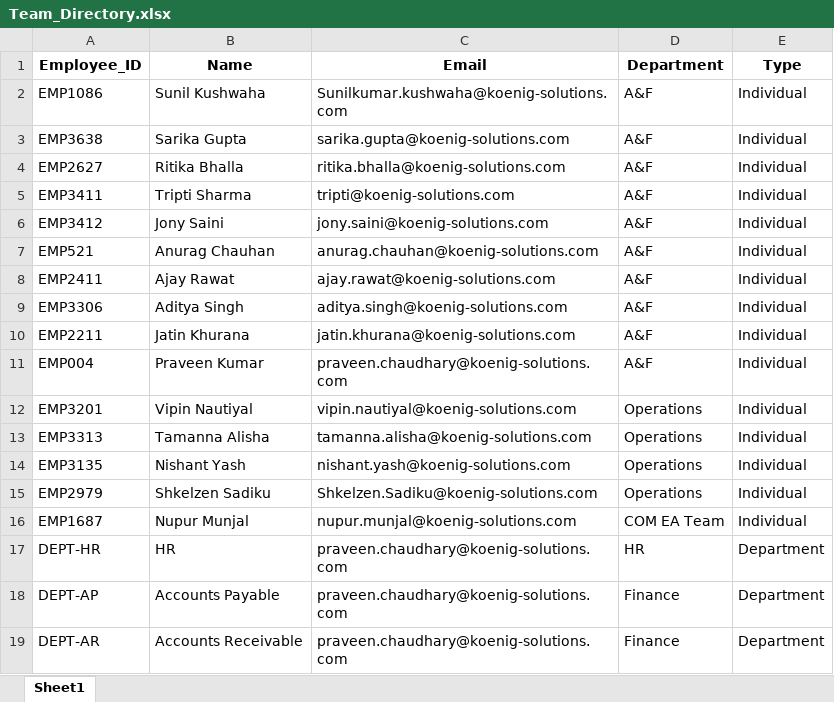
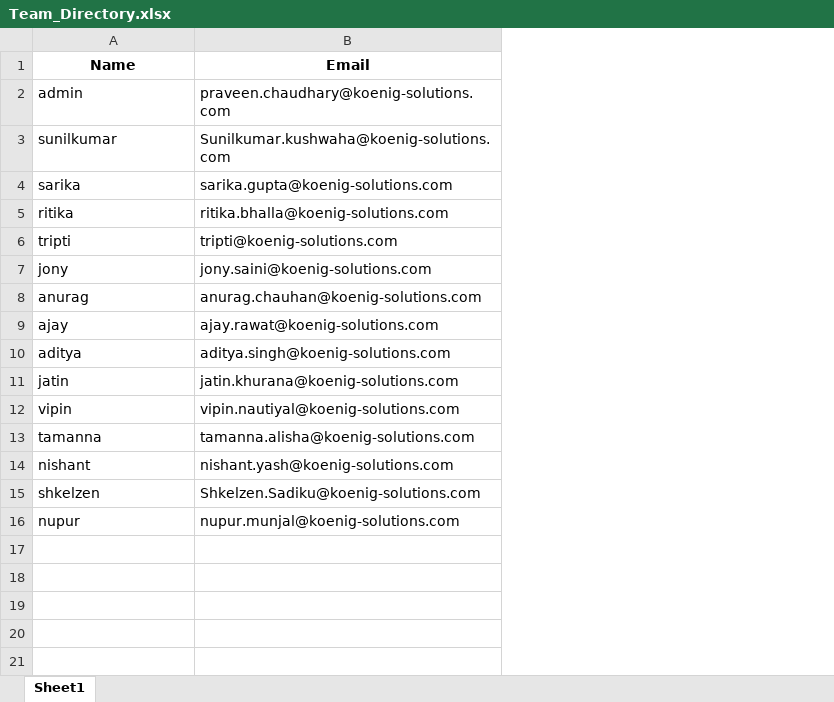
Before and after one commit to KoenigSalary/followup-reminder-agent, an Excel workbook: data/Team_Directory.xlsx, sheet Sheet1, drawn as a sheet; values as stored, in another font and other column widths than the file's, no borders; removed rows and columns are numbered as before the commit, all else as after; the diff names each change by its address in the sheet, - before the commit and + after, or states it on an @@ line.

```diff
--- a/data/Team_Directory.xlsx (sheet Sheet1)
+++ b/data/Team_Directory.xlsx (sheet Sheet1)
-column A (Employee_ID), rows 2-10: EMP1086 | EMP3638 | EMP2627 | EMP3411 | EMP3412 | EMP521 | EMP2411 | EMP3306 | EMP2211; rows 12-16: EMP3201 | EMP3313 | EMP3135 | EMP2979 | EMP1687
-column D (Department), rows 2-10: all A&F; rows 12-16: Operations | Operations | Operations | Operations | COM EA Team
-column E (Type), rows 2-10: all Individual; rows 12-16: all Individual
+row 2: admin | praveen.chaudhary@koenig-solutions.com
-A3 (Name): Sunil Kushwaha
+A3 (Name): sunilkumar
-A4 (Name): Sarika Gupta
+A4 (Name): sarika
-A5 (Name): Ritika Bhalla
+A5 (Name): ritika
-A6 (Name): Tripti Sharma
+A6 (Name): tripti
-A7 (Name): Jony Saini
+A7 (Name): jony
-A8 (Name): Anurag Chauhan
+A8 (Name): anurag
-A9 (Name): Ajay Rawat
+A9 (Name): ajay
-A10 (Name): Aditya Singh
+A10 (Name): aditya
-A11 (Name): Jatin Khurana
+A11 (Name): jatin
-row 11: EMP004 | Praveen Kumar | praveen.chaudhary@koenig-solutions.com | A&F | Individual
-A12 (Name): Vipin Nautiyal
+A12 (Name): vipin
-A13 (Name): Tamanna Alisha
+A13 (Name): tamanna
-A14 (Name): Nishant Yash
+A14 (Name): nishant
-A15 (Name): Shkelzen Sadiku
+A15 (Name): shkelzen
-A16 (Name): Nupur Munjal
+A16 (Name): nupur
-row 17: DEPT-HR | HR | praveen.chaudhary@koenig-solutions.com | HR | Department
-row 18: DEPT-AP | Accounts Payable | praveen.chaudhary@koenig-solutions.com | Finance | Department
-row 19: DEPT-AR | Accounts Receivable | praveen.chaudhary@koenig-solutions.com | Finance | Department
```
Also changed, not shown: data/tasks_registry.xlsx, data/user_credentials_export.xlsx, 8 other files.
